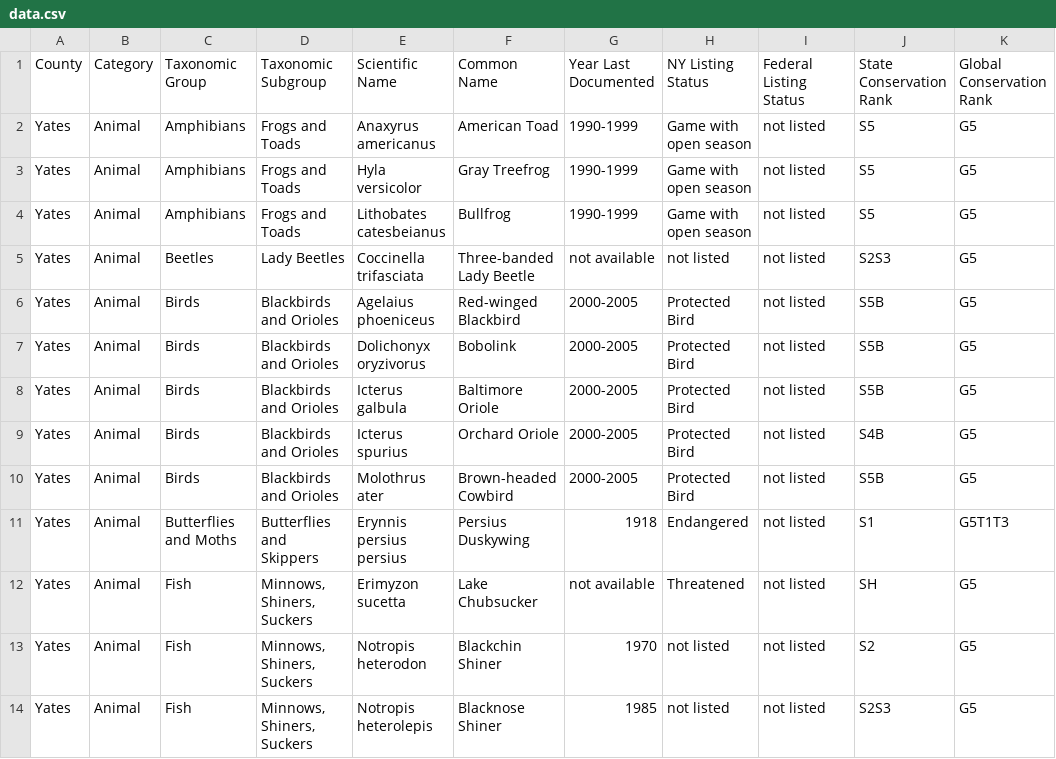
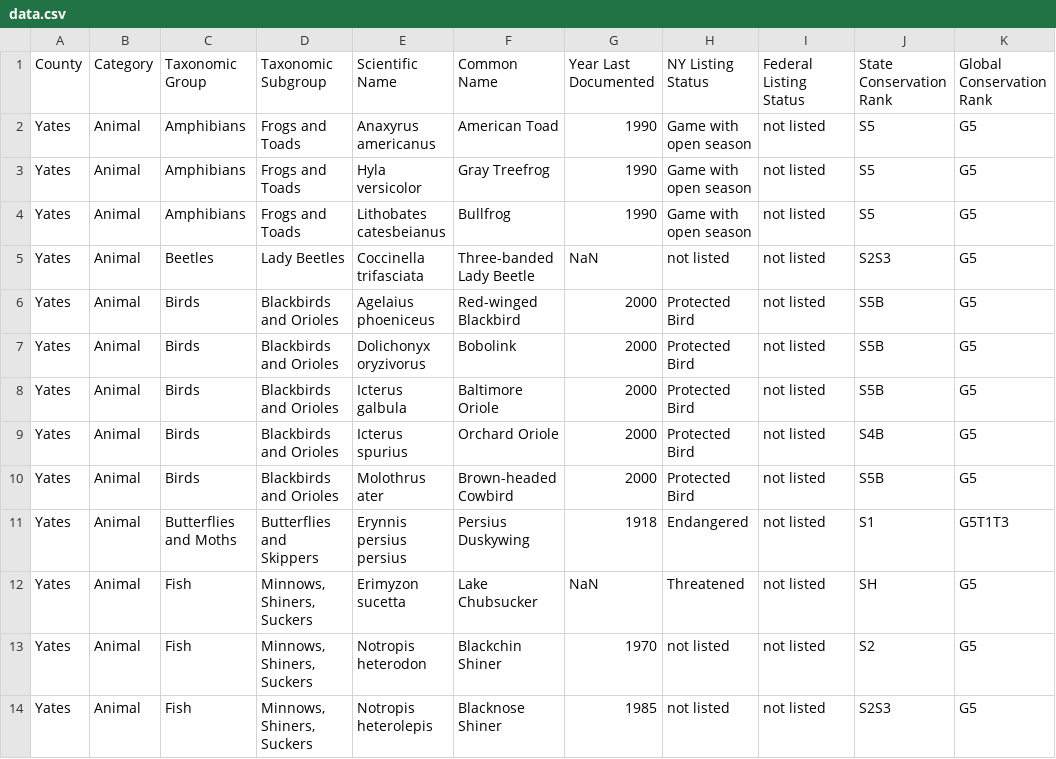
Before and after one commit to CS340-S-24-LionCoders/CS340_S_24_LionCoders, a CSV file: Root/Input/data.csv, drawn as a sheet; only a part is shown; the diff covers the shown part only; the diff names each change by its address in the sheet, - before the commit and + after, or states it on an @@ line.

Commit message:
Successfully violin plot & corrected data

```diff
--- a/Root/Input/data.csv
+++ b/Root/Input/data.csv
-G2:G4: 1990-1999
+G2:G4: 1990
-G5: not available
+G5: NaN
-G6:G10: 2000-2005
+G6:G10: 2000
-G12: not available
+G12: NaN
```
Also changed, not shown: 12 edited cells elsewhere in this file, 3 other files.
